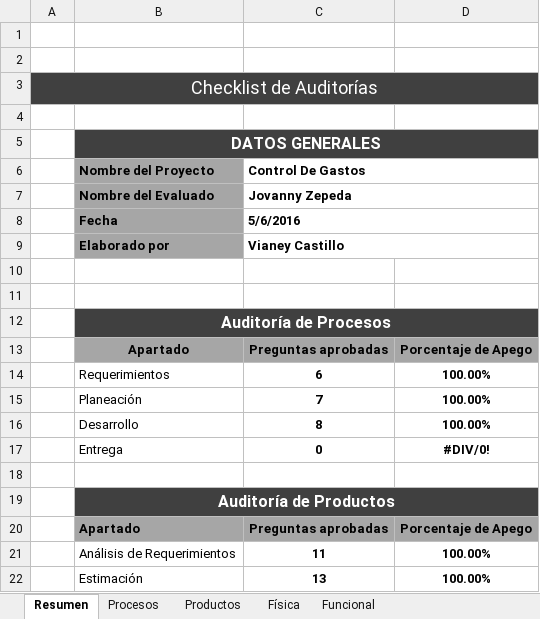
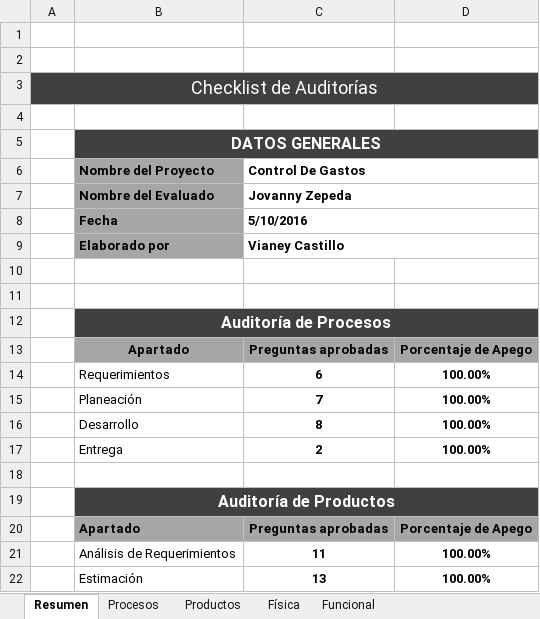
Before and after one commit to jovannyzepeda/Bisoltec, an Excel workbook: Proyectos/ControlDeGastos/05. Calidad/ControlDeGastos-Auditoria.xlsx, sheet Resumen, drawn as a sheet; only a part is shown; values as stored, in another font and other column widths than the file's, no borders; charts and pictures not drawn; removed rows and columns are numbered as before the commit, all else as after; the diff names each change by its address in the sheet, - before the commit and + after, or states it on an @@ line.

Commit message:
Resultados Auditorias
Resultados Auditoria Entrega

```diff
--- a/Proyectos/ControlDeGastos/05. Calidad/ControlDeGastos-Auditoria.xlsx (sheet Resumen)
+++ b/Proyectos/ControlDeGastos/05. Calidad/ControlDeGastos-Auditoria.xlsx (sheet Resumen)
-C8 (Control De Gastos): 5/6/2016
+C8 (Control De Gastos): 5/10/2016
-row 17:  | Entrega | 0 | #DIV/0!
+row 17:  | Entrega | 2 | 100.00%
```
Also changed, not shown: sheet Procesos, charts or pictures.
